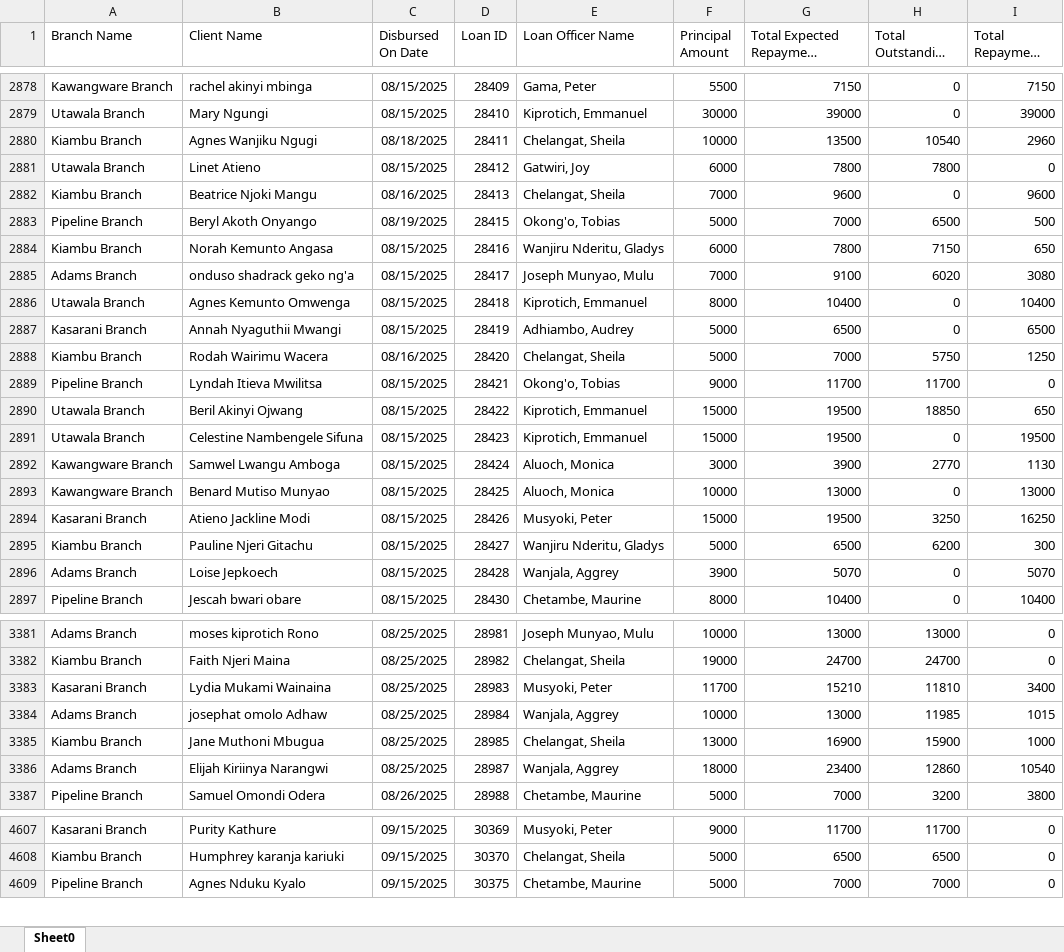
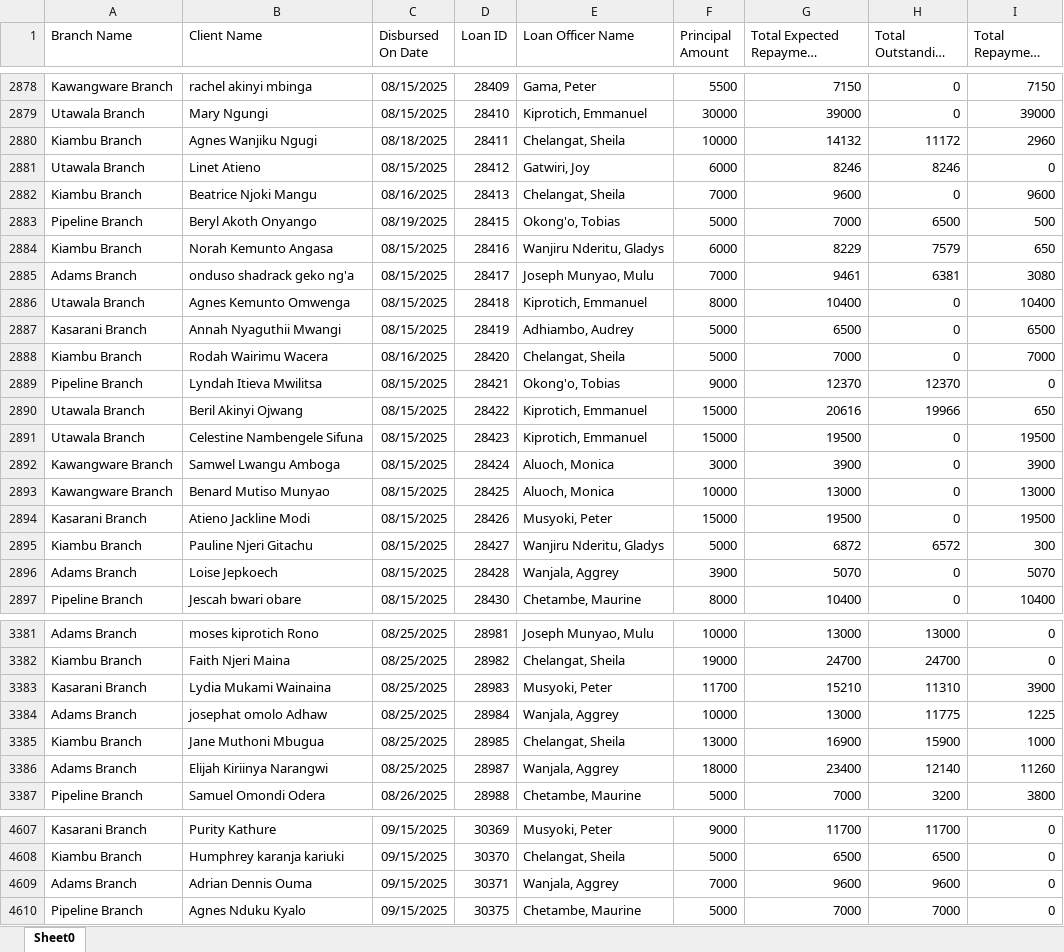
Before and after one commit to Phoenix-Capital/zidisha-monitor, an Excel workbook: Rate_20241217094924.xlsx, sheet Sheet0, drawn as a sheet; only a part is shown, gaps mark what is left out; long unchanged cells end in …; values as stored, in another font and other column widths than the file's, no borders; the diff covers the shown part only; the diff names each change by its address in the sheet, - before the commit and + after, or states it on an @@ line.

```diff
--- a/Rate_20241217094924.xlsx (sheet Sheet0)
+++ b/Rate_20241217094924.xlsx (sheet Sheet0)
-G2880 (Total Expected Repayment Derived): 13500
+G2880 (Total Expected Repayment Derived): 14132
-H2880 (Total Outstanding Derived): 10540
+H2880 (Total Outstanding Derived): 11172
-G2881 (Total Expected Repayment Derived): 7800
+G2881 (Total Expected Repayment Derived): 8246
-H2881 (Total Outstanding Derived): 7800
+H2881 (Total Outstanding Derived): 8246
-G2884 (Total Expected Repayment Derived): 7800
+G2884 (Total Expected Repayment Derived): 8229
-H2884 (Total Outstanding Derived): 7150
+H2884 (Total Outstanding Derived): 7579
-G2885 (Total Expected Repayment Derived): 9100
+G2885 (Total Expected Repayment Derived): 9461
-H2885 (Total Outstanding Derived): 6020
+H2885 (Total Outstanding Derived): 6381
-H2888 (Total Outstanding Derived): 5750
+H2888 (Total Outstanding Derived): 0
-I2888 (Total Repayment Derived): 1250
+I2888 (Total Repayment Derived): 7000
-G2889 (Total Expected Repayment Derived): 11700
+G2889 (Total Expected Repayment Derived): 12370
-H2889 (Total Outstanding Derived): 11700
+H2889 (Total Outstanding Derived): 12370
-G2890 (Total Expected Repayment Derived): 19500
+G2890 (Total Expected Repayment Derived): 20616
-H2890 (Total Outstanding Derived): 18850
+H2890 (Total Outstanding Derived): 19966
-H2892 (Total Outstanding Derived): 2770
+H2892 (Total Outstanding Derived): 0
-I2892 (Total Repayment Derived): 1130
+I2892 (Total Repayment Derived): 3900
-H2894 (Total Outstanding Derived): 3250
+H2894 (Total Outstanding Derived): 0
-I2894 (Total Repayment Derived): 16250
+I2894 (Total Repayment Derived): 19500
-G2895 (Total Expected Repayment Derived): 6500
+G2895 (Total Expected Repayment Derived): 6872
-H2895 (Total Outstanding Derived): 6200
+H2895 (Total Outstanding Derived): 6572
-H3383 (Total Outstanding Derived): 11810
+H3383 (Total Outstanding Derived): 11310
-I3383 (Total Repayment Derived): 3400
+I3383 (Total Repayment Derived): 3900
-H3384 (Total Outstanding Derived): 11985
+H3384 (Total Outstanding Derived): 11775
-I3384 (Total Repayment Derived): 1015
+I3384 (Total Repayment Derived): 1225
-H3386 (Total Outstanding Derived): 12860
+H3386 (Total Outstanding Derived): 12140
-I3386 (Total Repayment Derived): 10540
+I3386 (Total Repayment Derived): 11260
+row 4609: Adams Branch | Adrian Dennis Ouma | 09/15/2025 | 30371 | Wanjala, Aggrey | 7000 | 9600 | 9600 | 0
```
Also changed, not shown: 13 added rows and 343 edited cells elsewhere in this sheet.
